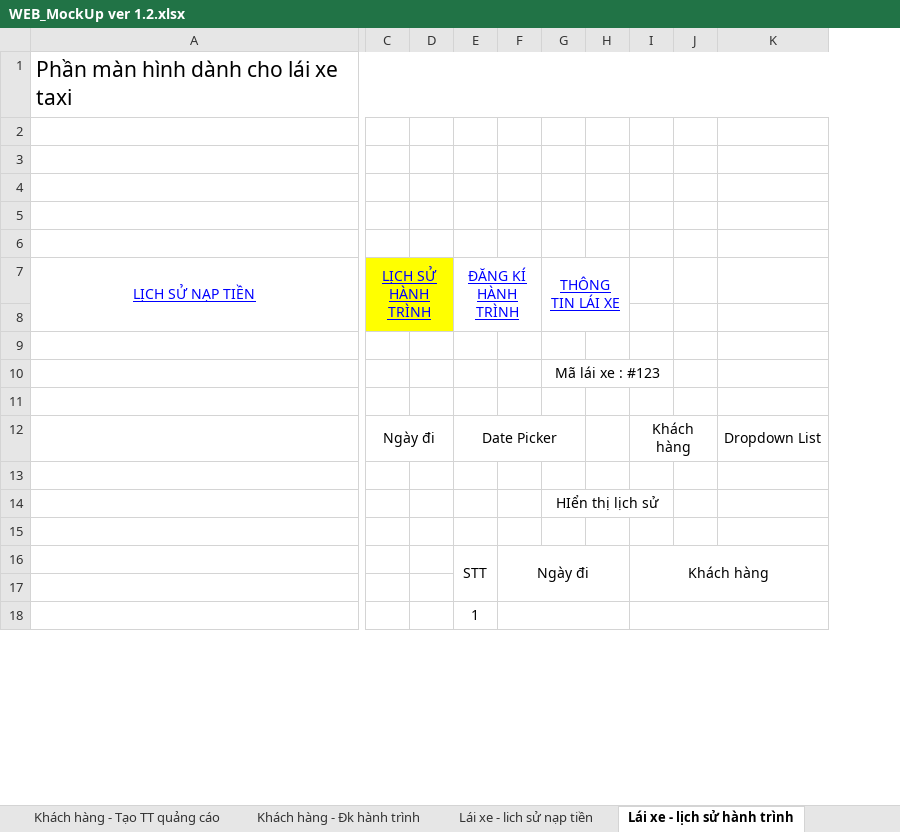
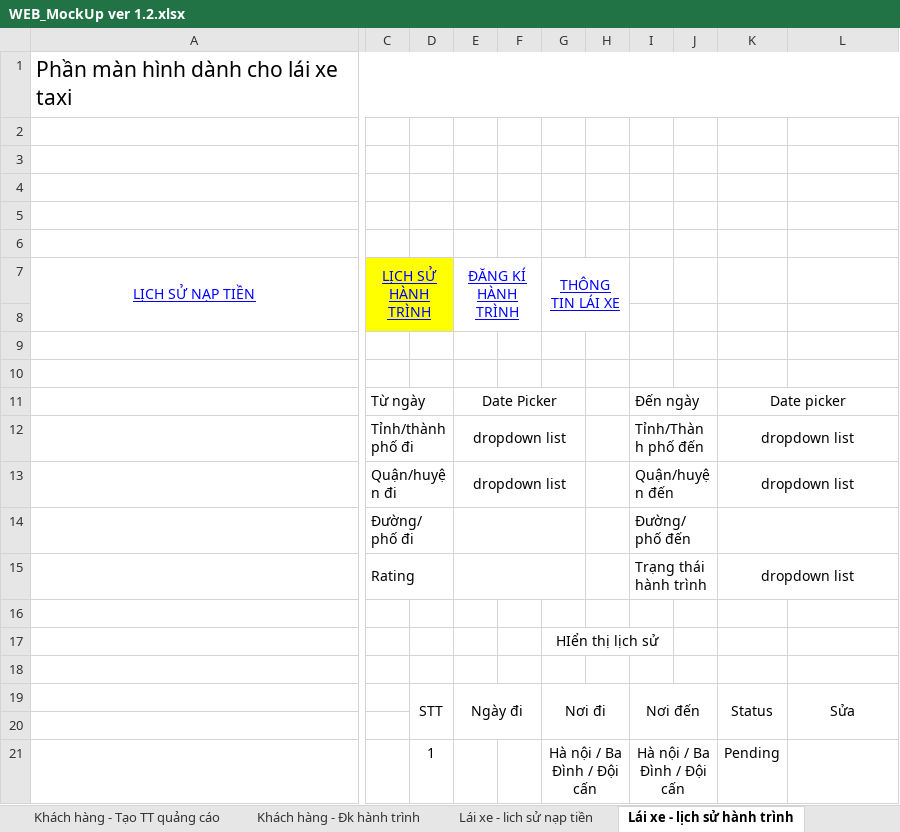
Before and after one commit to sangnvus/tns-project, an Excel workbook: References/Templates/Web MockUp/WEB_MockUp ver 1.2.xlsx, sheet Lái xe - lịch sử hành trình, drawn as a sheet; only a part is shown, gaps mark what is left out; values as stored, in another font and other column widths than the file's, no borders; removed rows and columns are numbered as before the commit, all else as after; rows hold the shown columns only; the diff covers the shown part only; the diff names each change by its address in the sheet, - before the commit and + after, or states it on an @@ line.

```diff
--- a/References/Templates/Web MockUp/WEB_MockUp ver 1.2.xlsx (sheet Lái xe - lịch sử hành trình)
+++ b/References/Templates/Web MockUp/WEB_MockUp ver 1.2.xlsx (sheet Lái xe - lịch sử hành trình)
-column D, empty
+column F, empty
-column H, empty
+column H, empty
+column I, row 21: Hà nội / Ba Đình / Đội cấn
-column J, empty
+column K, row 21: Pending
-C7:D8 merged
+C7:D8 merged
-D7: ĐĂNG KÍ HÀNH TRÌNH
+D7: (empty)
-D7:D8 fill: none
+D7:D8 fill: #FFFF00
-E7:F8 merged
-E7: (empty)
+E7: ĐĂNG KÍ HÀNH TRÌNH
+E7:F8 merged
-row 10:  |  |  |  |  | Mã lái xe : #123
-row 12:  | Ngày đi |  | Date Picker |  |  |  | Khách hàng |  | Dropdown List
+row 11:  | Từ ngày |  | Date Picker |  |  |  | Đến ngày |  | Date picker
+row 12:  | Tỉnh/thành phố đi |  | dropdown list |  |  |  | Tỉnh/Thành phố đến |  | dropdown list
+row 13:  | Quận/huyện đi |  | dropdown list |  |  |  | Quận/huyện đến |  | dropdown list
+row 14:  | Đường/phố đi |  |  |  |  |  | Đường/phố đến
+row 15:  | Rating |  |  |  |  |  | Trạng thái hành trình |  | dropdown list
-G14:I14 merged
+G17:I17 merged
-row 16:  |  |  | STT | Ngày đi |  |  | Khách hàng
+row 19:  |  | STT | Ngày đi |  | Nơi đi |  | Nơi đến |  | Status | Sửa
-F18:H18 merged
-G21: (empty)
+G21: Hà nội / Ba Đình / Đội cấn
+G21:H21 merged
-I18:K18 merged
```
Also changed, not shown: 24 added rows, 3 removed rows, 9 edited cells, cell formats and merged cells elsewhere in this sheet, sheet Lái xe - đk hành trình, sheet Khách hàng - lịch sử hành trình, sheet Khách hàng - Lịch sử nạp tiền, sheet Khách hàng - TT khách hàng, sheet Khách hàng - Đk hành trình, sheet Đại Lý - Lịch sử giao dịch, 4 more sheets, other sheet tabs.
